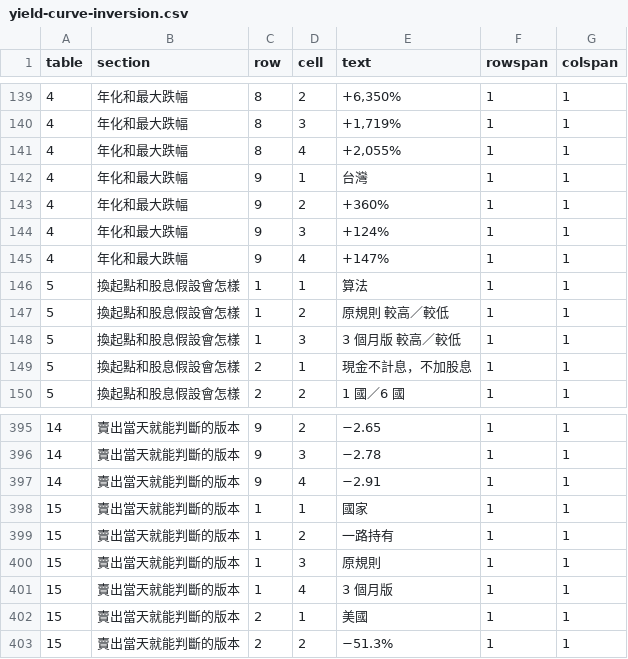
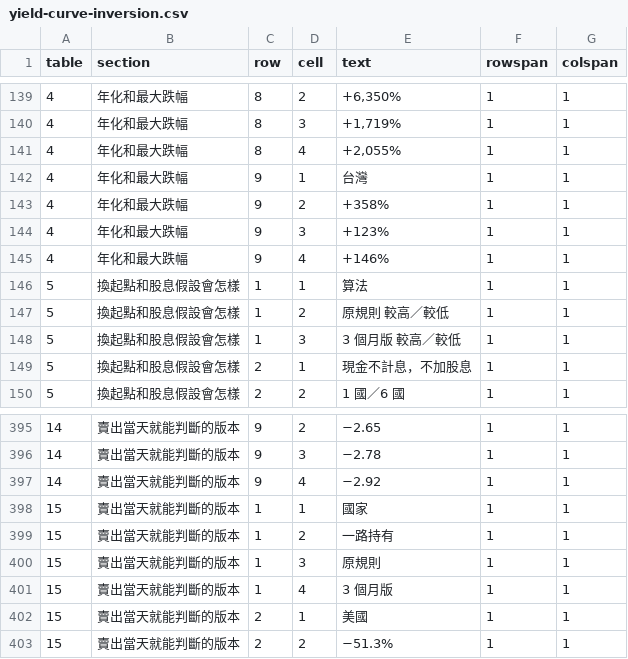
Before and after one commit to keigoks-ivan/tools, a CSV file: invest/data/article-snapshots/yield-curve-inversion.csv, drawn as a sheet; only a part is shown, gaps mark what is left out; the diff covers the shown part only.

```diff
--- a/invest/data/article-snapshots/yield-curve-inversion.csv
+++ b/invest/data/article-snapshots/yield-curve-inversion.csv
@@ -142,5 +142,5 @@
 4,年化和最大跌幅,9,1,台灣,1,1
-4,年化和最大跌幅,9,2,+360%,1,1
-4,年化和最大跌幅,9,3,+124%,1,1
-4,年化和最大跌幅,9,4,+147%,1,1
+4,年化和最大跌幅,9,2,+358%,1,1
+4,年化和最大跌幅,9,3,+123%,1,1
+4,年化和最大跌幅,9,4,+146%,1,1
 5,換起點和股息假設會怎樣,1,1,算法,1,1
@@ -396,3 +396,3 @@
 14,賣出當天就能判斷的版本,9,3,−2.78,1,1
-14,賣出當天就能判斷的版本,9,4,−2.91,1,1
+14,賣出當天就能判斷的版本,9,4,−2.92,1,1
 15,賣出當天就能判斷的版本,1,1,國家,1,1
```
Also changed, not shown: 13 edited cells elsewhere in this file, invest/data/article-snapshots/yield-curve-us-monthly.csv, 2 other files.
